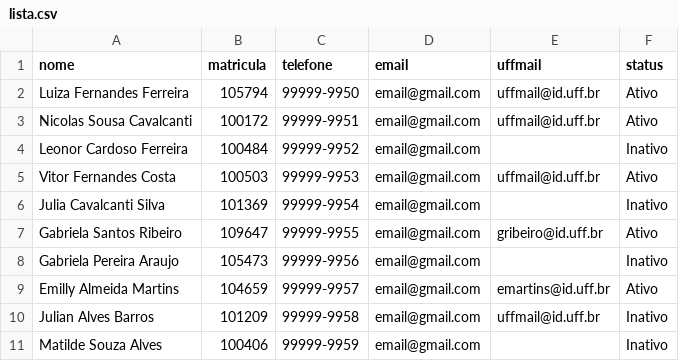
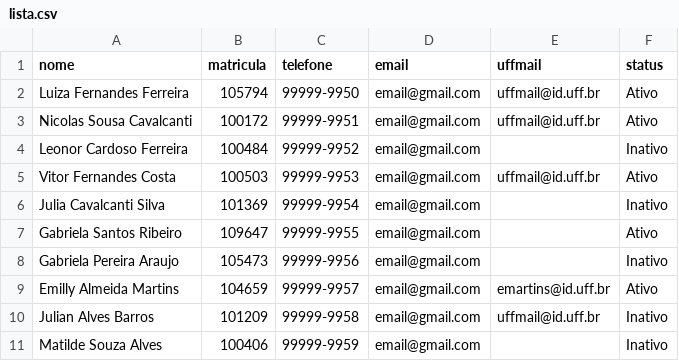
Before and after one commit to calladodan/desafioSTIRuby, a CSV file: lista.csv, drawn as a sheet; only a part is shown.

```diff
--- a/lista.csv
+++ b/lista.csv
@@ -6,3 +6,3 @@ Vitor Fernandes Costa,100503,99999-9953,email@gmail.com,uffmail@id.uff.br,Ativo
 Julia Cavalcanti Silva,101369,99999-9954,email@gmail.com,,Inativo
-Gabriela Santos Ribeiro,109647,99999-9955,email@gmail.com,gribeiro@id.uff.br,Ativo
+Gabriela Santos Ribeiro,109647,99999-9955,email@gmail.com,,Ativo
 Gabriela Pereira Araujo,105473,99999-9956,email@gmail.com,,Inativo
```
Also changed, not shown: 3 other files.
